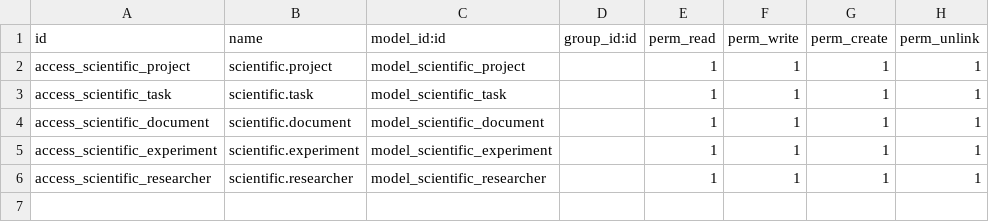
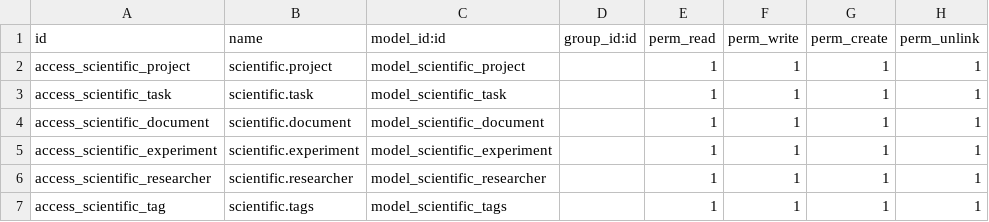
Before and after one commit to steven0seagal/odoo_scientific_project, a CSV file: odoo/addons/scientific_project/security/ir.model.access.csv, drawn as a sheet; the diff names each change by its address in the sheet, - before the commit and + after, or states it on an @@ line.

Commit message:
project view

```diff
--- a/odoo/addons/scientific_project/security/ir.model.access.csv
+++ b/odoo/addons/scientific_project/security/ir.model.access.csv
+row 7: access_scientific_tag | scientific.tags | model_scientific_tags |  | 1 | 1 | 1 | 1
```
Also changed, not shown: 6 other files.
